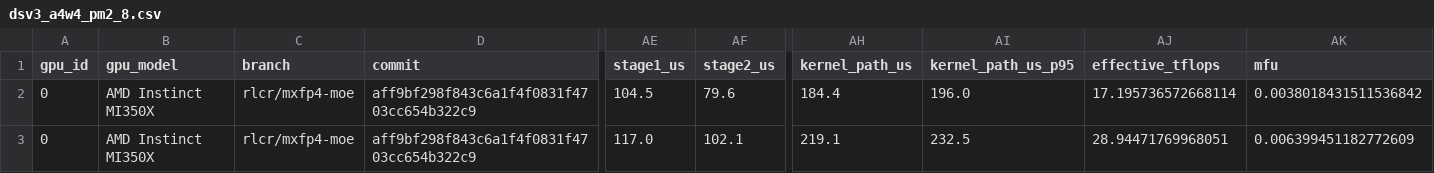
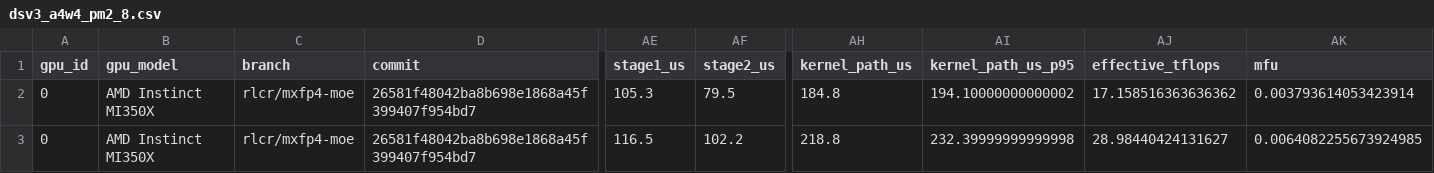
Before and after one commit to jhinpan/FlyDSL-lab, a CSV file: docs/loop2_stage2_secondary/dsv3_a4w4_pm2_8.csv, drawn as a sheet; only a part is shown, gaps mark what is left out; the diff names each change by its address in the sheet, - before the commit and + after, or states it on an @@ line.

```diff
--- a/docs/loop2_stage2_secondary/dsv3_a4w4_pm2_8.csv
+++ b/docs/loop2_stage2_secondary/dsv3_a4w4_pm2_8.csv
-D2:D3 (commit): aff9bf298f843c6a1f4f0831f4703cc654b322c9
+D2:D3 (commit): 26581f48042ba8b698e1868a45f399407f954bd7
-AE2 (stage1_us): 104.5
+AE2 (stage1_us): 105.3
-AF2 (stage2_us): 79.6
+AF2 (stage2_us): 79.5
-AH2 (kernel_path_us): 184.4
+AH2 (kernel_path_us): 184.8
-AI2 (kernel_path_us_p95): 196.0
+AI2 (kernel_path_us_p95): 194.10000000000002
-AJ2 (effective_tflops): 17.195736572668114
+AJ2 (effective_tflops): 17.158516363636362
-AK2 (mfu): 0.0038018431511536842
+AK2 (mfu): 0.003793614053423914
-AE3 (stage1_us): 117.0
+AE3 (stage1_us): 116.5
-AF3 (stage2_us): 102.1
+AF3 (stage2_us): 102.2
-AH3 (kernel_path_us): 219.1
+AH3 (kernel_path_us): 218.8
-AI3 (kernel_path_us_p95): 232.5
+AI3 (kernel_path_us_p95): 232.39999999999998
-AJ3 (effective_tflops): 28.94471769968051
+AJ3 (effective_tflops): 28.98440424131627
-AK3 (mfu): 0.006399451182772609
+AK3 (mfu): 0.0064082255673924985
```
Also changed, not shown: docs/loop2_stage2_secondary/dsv3_a4w4_pm2_16.csv, docs/loop2_stage2_secondary/dsv3_a4w4_pm2_4.csv, 9 other files.
